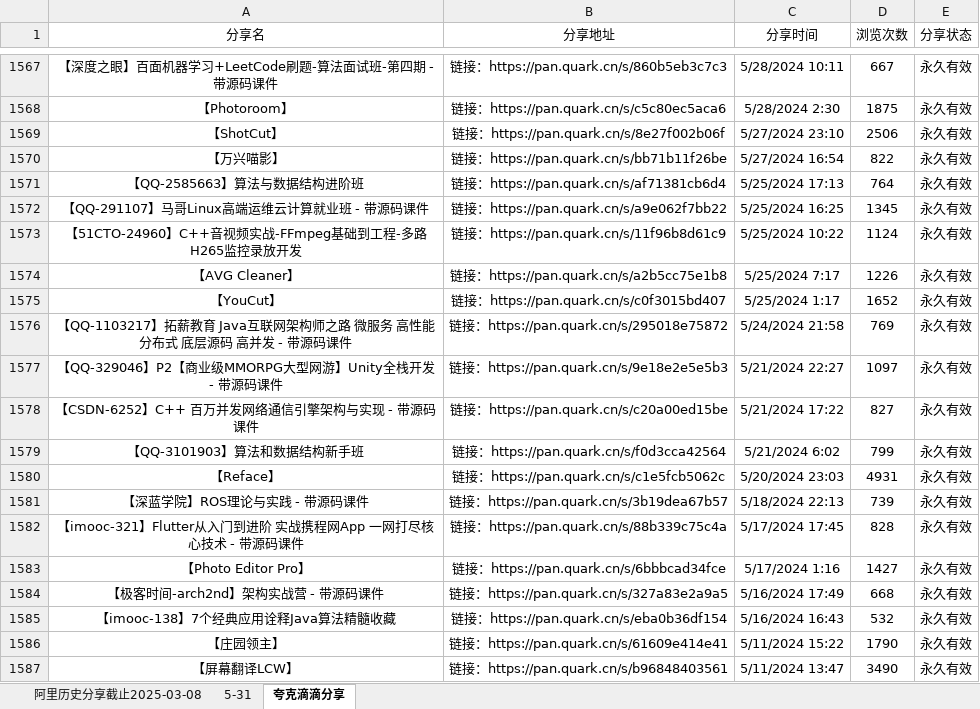
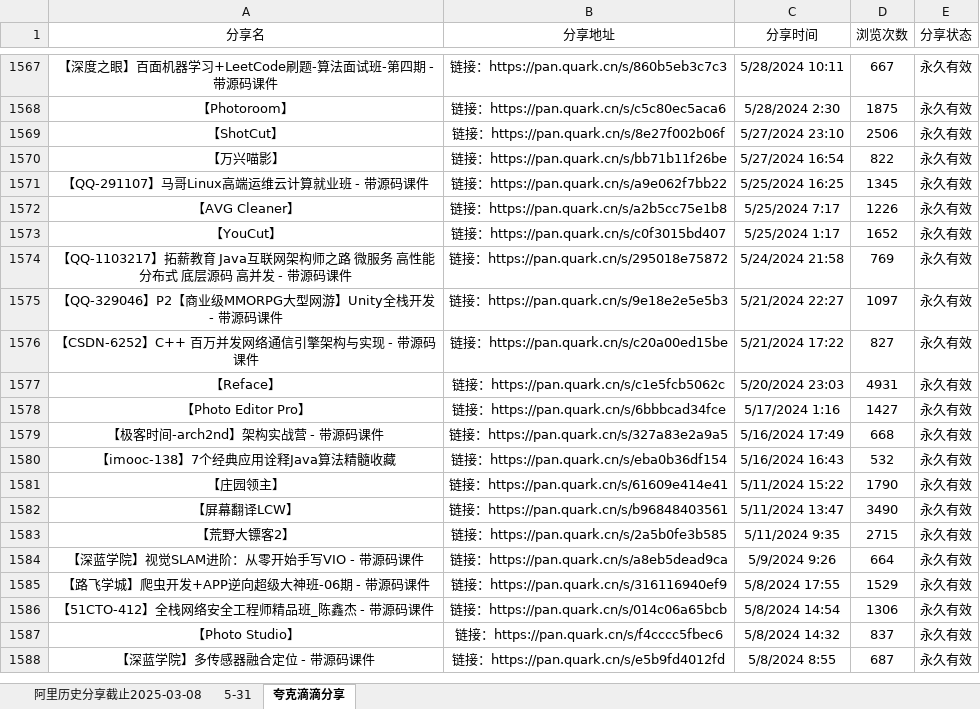
Before and after one commit to mitjavaz/memo, an Excel workbook: .ready/夸克滴滴分享.xlsx, sheet 夸克滴滴分享, drawn as a sheet; only a part is shown, gaps mark what is left out; the shorter side is filled out with more unchanged rows; values as stored, in another font and other column widths than the file's, no borders; the diff names each change by its address in the sheet, - before the commit and + after, or states it on an @@ line.

```diff
--- a/.ready/夸克滴滴分享.xlsx (sheet 夸克滴滴分享)
+++ b/.ready/夸克滴滴分享.xlsx (sheet 夸克滴滴分享)
-row 1571: 【QQ-2585663】算法与数据结构进阶班 | 链接：https://pan.quark.cn/s/af71381cb6d4 | 5/25/2024 17:13 | 764 | 永久有效
-row 1573: 【51CTO-24960】C++音视频实战-FFmpeg基础到工程-多路H265监控录放开发 | 链接：https://pan.quark.cn/s/11f96b8d61c9 | 5/25/2024 10:22 | 1124 | 永久有效
-row 1579: 【QQ-3101903】算法和数据结构新手班 | 链接：https://pan.quark.cn/s/f0d3cca42564 | 5/21/2024 6:02 | 799 | 永久有效
-row 1581: 【深蓝学院】ROS理论与实践 - 带源码课件 | 链接：https://pan.quark.cn/s/3b19dea67b57 | 5/18/2024 22:13 | 739 | 永久有效
-row 1582: 【imooc-321】Flutter从入门到进阶 实战携程网App 一网打尽核心技术 - 带源码课件 | 链接：https://pan.quark.cn/s/88b339c75c4a | 5/17/2024 17:45 | 828 | 永久有效
```
Also changed, not shown: sheet 5-31, sheet 阿里历史分享截止2025-03-08, 4 other files.
